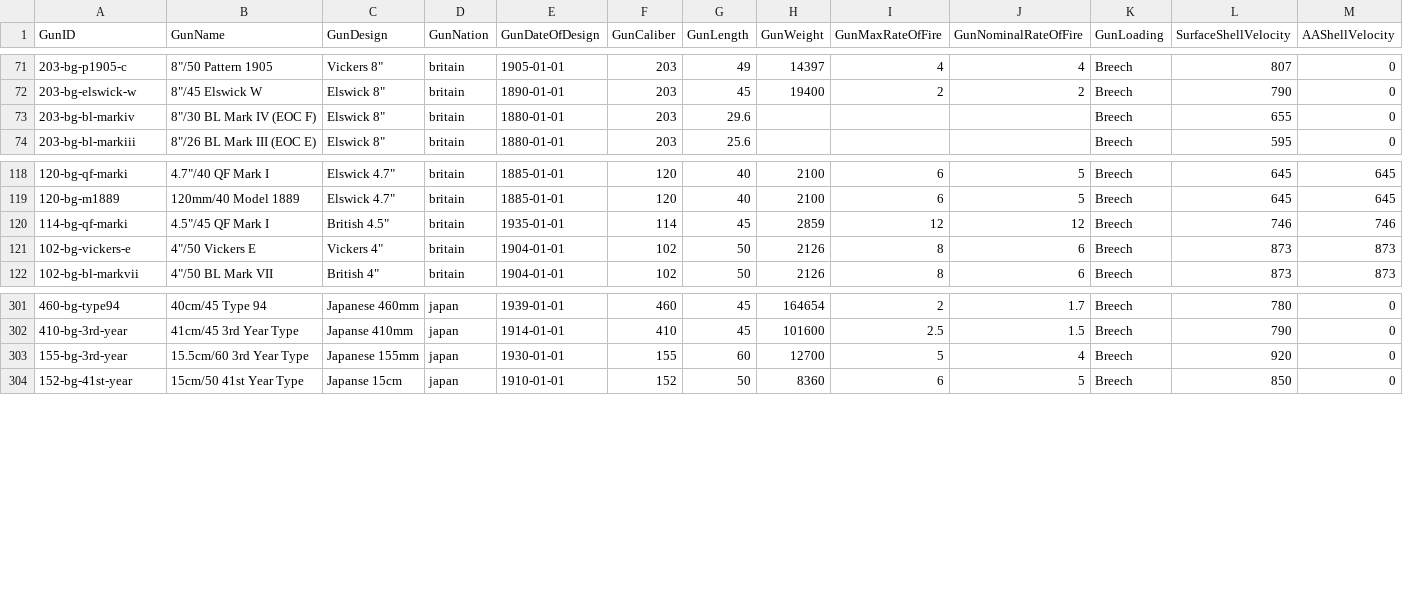
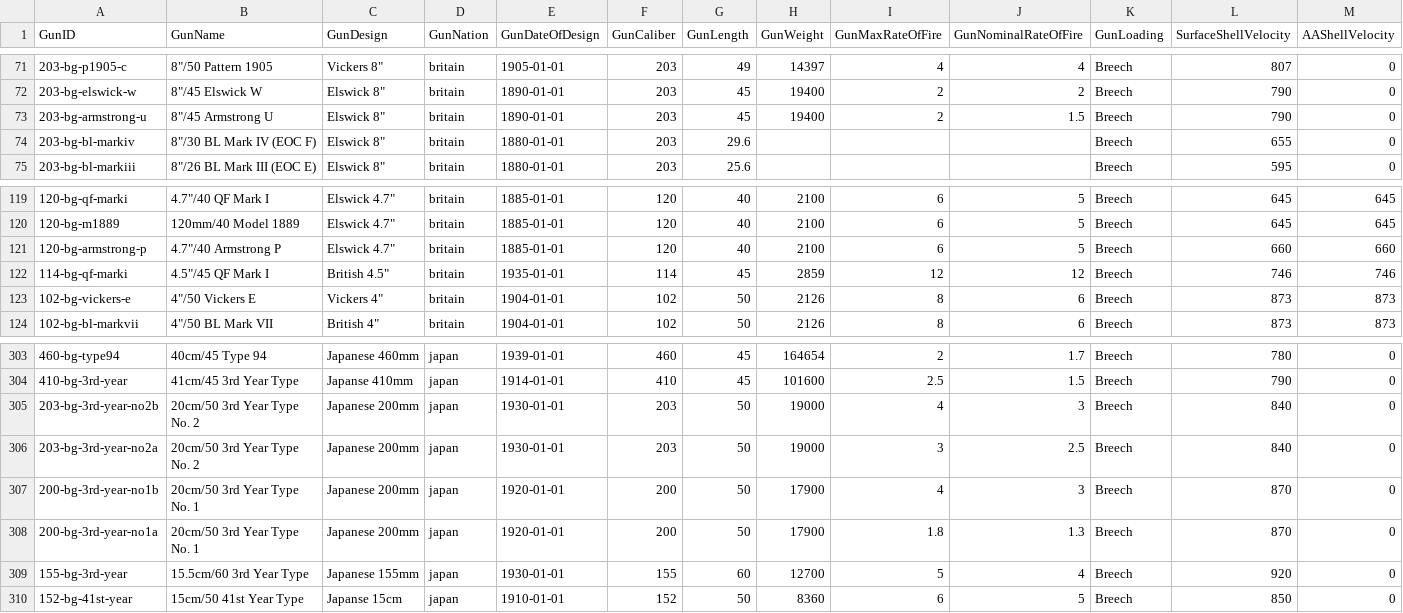
Before and after one commit to jasonmarcher/ferrous-dressed-vessels, a CSV file: res/prebuilt/guns.csv, drawn as a sheet; only a part is shown, gaps mark what is left out; rows hold the shown columns only; the diff names each change by its address in the sheet, - before the commit and + after, or states it on an @@ line.

```diff
--- a/res/prebuilt/guns.csv
+++ b/res/prebuilt/guns.csv
+row 73: 203-bg-armstrong-u | 8"/45 Armstrong U | Elswick 8" | britain | 1890-01-01 | 203 | 45 | 19400 | 2 | 1.5 | Breech | 790 | 0
+row 121: 120-bg-armstrong-p | 4.7"/40 Armstrong P | Elswick 4.7" | britain | 1885-01-01 | 120 | 40 | 2100 | 6 | 5 | Breech | 660 | 660
+row 305: 203-bg-3rd-year-no2b | 20cm/50 3rd Year Type No. 2 | Japanese 200mm | japan | 1930-01-01 | 203 | 50 | 19000 | 4 | 3 | Breech | 840 | 0
+row 306: 203-bg-3rd-year-no2a | 20cm/50 3rd Year Type No. 2 | Japanese 200mm | japan | 1930-01-01 | 203 | 50 | 19000 | 3 | 2.5 | Breech | 840 | 0
+row 307: 200-bg-3rd-year-no1b | 20cm/50 3rd Year Type No. 1 | Japanese 200mm | japan | 1920-01-01 | 200 | 50 | 17900 | 4 | 3 | Breech | 870 | 0
+row 308: 200-bg-3rd-year-no1a | 20cm/50 3rd Year Type No. 1 | Japanese 200mm | japan | 1920-01-01 | 200 | 50 | 17900 | 1.8 | 1.3 | Breech | 870 | 0
```
Also changed, not shown: res/prebuilt/ammo.csv, res/prebuilt/batteries.csv, 4 other files.
